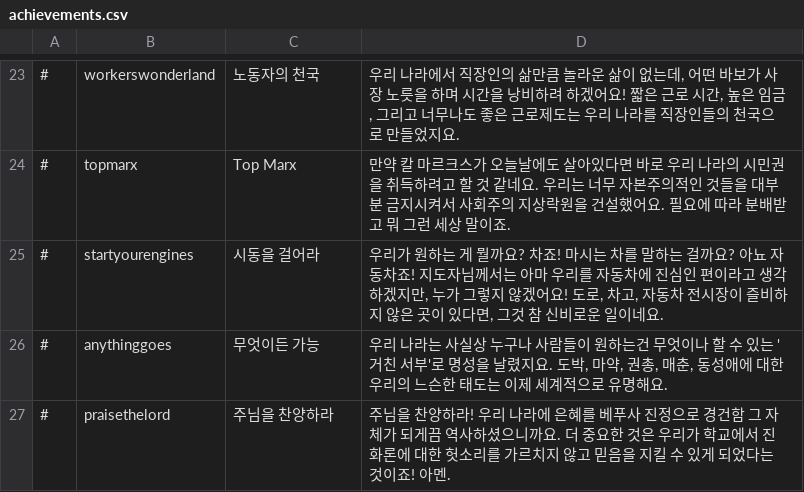
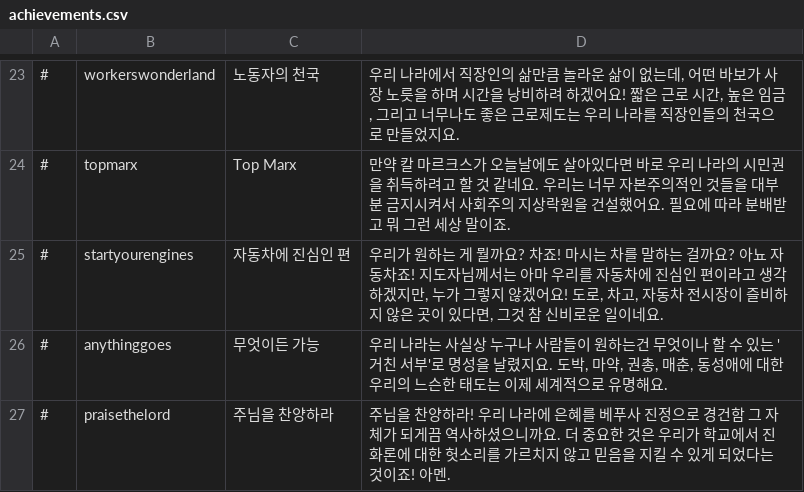
Before and after one commit to whiteforce4/Democracy4KoreanTranslation, a CSV file: Korean/achievements.csv, drawn as a sheet; only a part is shown, gaps mark what is left out.

Commit message:
Update achievements.csv

```diff
--- a/Korean/achievements.csv
+++ b/Korean/achievements.csv
@@ -24,3 +24,3 @@
 #,topmarx,Top Marx,"만약 칼 마르크스가 오늘날에도 살아있다면 바로 우리 나라의 시민권을 취득하려고 할 것 같네요. 우리는 너무 자본주의적인 것들을 대부분 금지시켜서 사회주의 지상락원을 건설했어요. 필요에 따라 분배받고 뭐 그런 세상 말이죠."
-#,startyourengines,시동을 걸어라,"우리가 원하는 게 뭘까요? 차죠! 마시는 차를 말하는 걸까요? 아뇨 자동차죠! 지도자님께서는 아마 우리를 자동차에 진심인 편이라고 생각하겠지만, 누가 그렇지 않겠어요! 도로, 차고, 자동차 전시장이 즐비하지 않은 곳이 있다면, 그것 참 신비로운 일이네요."
+#,startyourengines,자동차에 진심인 편,"우리가 원하는 게 뭘까요? 차죠! 마시는 차를 말하는 걸까요? 아뇨 자동차죠! 지도자님께서는 아마 우리를 자동차에 진심인 편이라고 생각하겠지만, 누가 그렇지 않겠어요! 도로, 차고, 자동차 전시장이 즐비하지 않은 곳이 있다면, 그것 참 신비로운 일이네요."
 #,anythinggoes,무엇이든 가능,"우리 나라는 사실상 누구나 사람들이 원하는건 무엇이나 할 수 있는 '거친 서부'로 명성을 날렸지요. 도박, 마약, 권총, 매춘, 동성애에 대한 우리의 느슨한 태도는 이제 세계적으로 유명해요."
```
